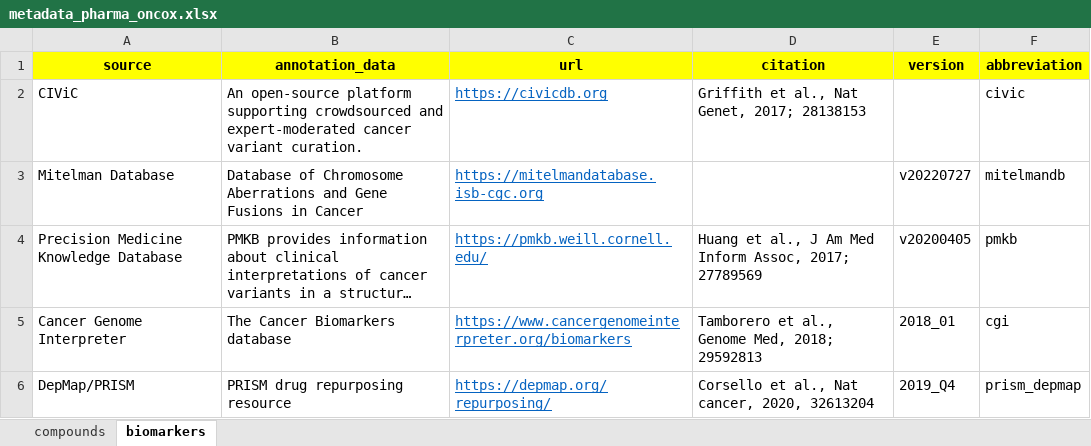
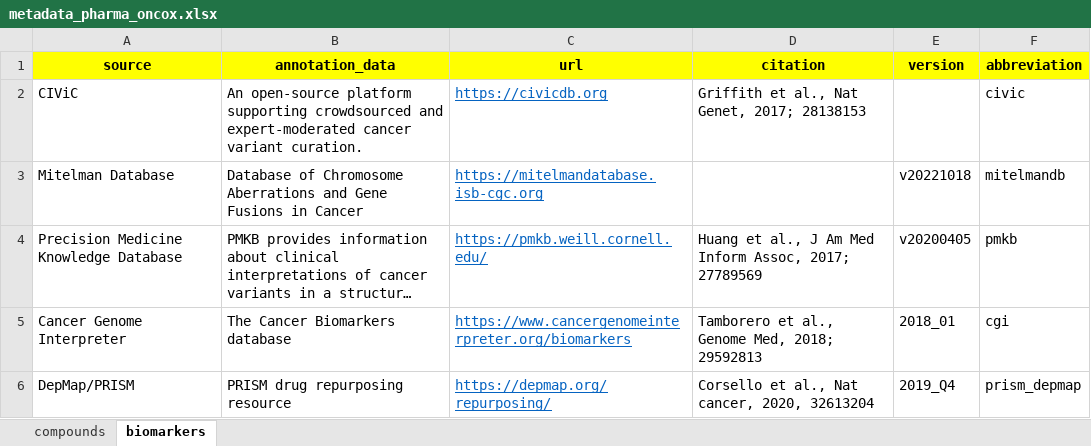
Before and after one commit to sigven/pharmOncoX, an Excel workbook: data-raw/metadata_pharma_oncox.xlsx, sheet biomarkers, drawn as a sheet; long unchanged cells end in …; values as stored, in another font and other column widths than the file's, no borders; the diff names each change by its address in the sheet, - before the commit and + after, or states it on an @@ line.

```diff
--- a/data-raw/metadata_pharma_oncox.xlsx (sheet biomarkers)
+++ b/data-raw/metadata_pharma_oncox.xlsx (sheet biomarkers)
-E3 (version): v20220727
+E3 (version): v20221018
```
Also changed, not shown: sheet compounds, 2 other files.
